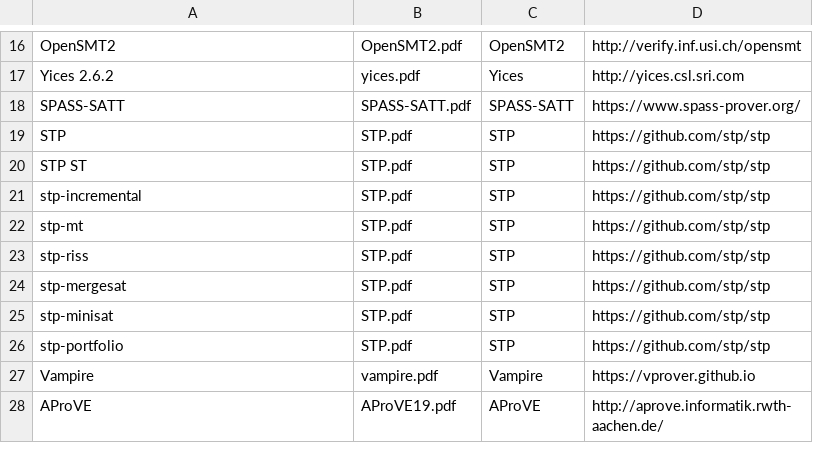
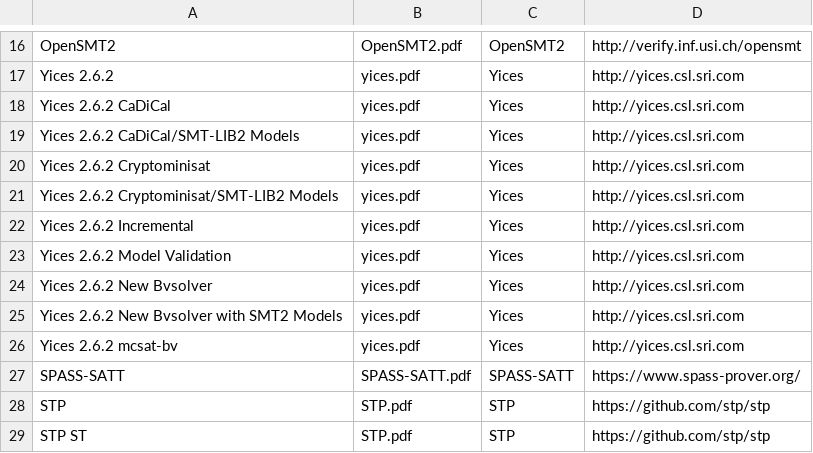
Before and after one commit to SMT-COMP/smt-comp, a CSV file: 2019/registration/SMT-COMP_2019_sysdescr.csv, drawn as a sheet; only a part is shown, gaps mark what is left out; the shorter side is filled out with more unchanged rows; the diff names each change by its address in the sheet, - before the commit and + after, or states it on an @@ line.

Commit message:
Added Yices versions' missing seeds

```diff
--- a/2019/registration/SMT-COMP_2019_sysdescr.csv
+++ b/2019/registration/SMT-COMP_2019_sysdescr.csv
+row 18: Yices 2.6.2 CaDiCal | yices.pdf | Yices | http://yices.csl.sri.com
+row 19: Yices 2.6.2 CaDiCal/SMT-LIB2 Models | yices.pdf | Yices | http://yices.csl.sri.com
+row 20: Yices 2.6.2 Cryptominisat | yices.pdf | Yices | http://yices.csl.sri.com
+row 21: Yices 2.6.2 Cryptominisat/SMT-LIB2 Models | yices.pdf | Yices | http://yices.csl.sri.com
+row 22: Yices 2.6.2 Incremental | yices.pdf | Yices | http://yices.csl.sri.com
+row 23: Yices 2.6.2 Model Validation | yices.pdf | Yices | http://yices.csl.sri.com
+row 24: Yices 2.6.2 New Bvsolver | yices.pdf | Yices | http://yices.csl.sri.com
+row 25: Yices 2.6.2 New Bvsolver with SMT2 Models | yices.pdf | Yices | http://yices.csl.sri.com
+row 26: Yices 2.6.2 mcsat-bv | yices.pdf | Yices | http://yices.csl.sri.com
```
Also changed, not shown: 2019/registration/SMT-COMP_2019_seeds.csv.
